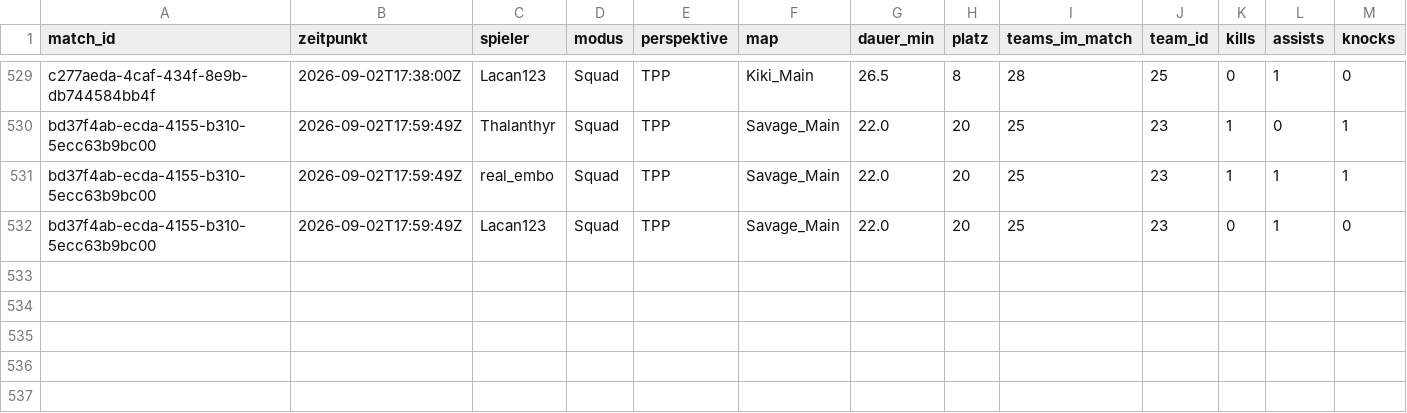
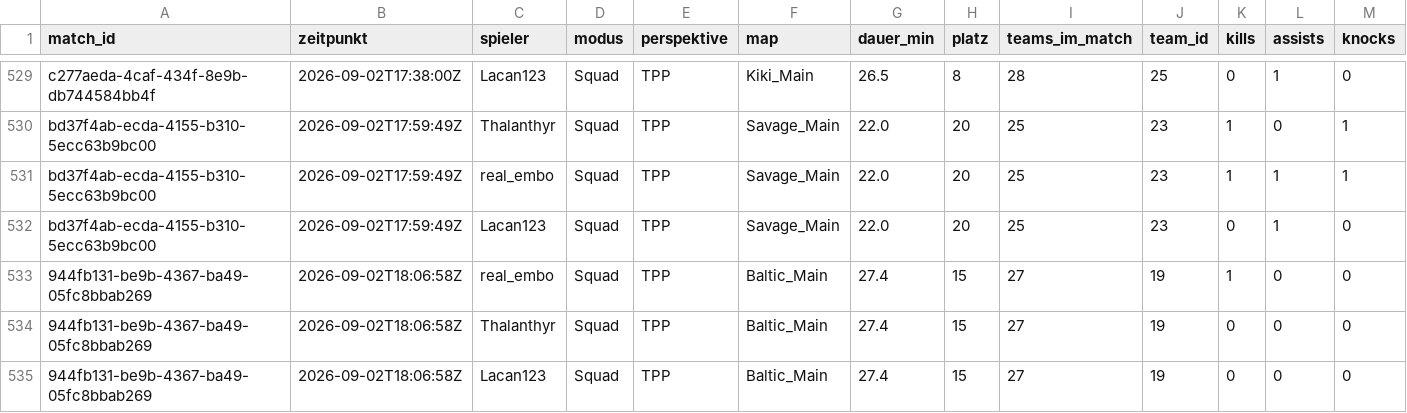
Before and after one commit to realembo88/S-404, a CSV file: pubg_matches.csv, drawn as a sheet; only a part is shown, gaps mark what is left out; rows hold the shown columns only; the diff names each change by its address in the sheet, - before the commit and + after, or states it on an @@ line.

```diff
--- a/pubg_matches.csv
+++ b/pubg_matches.csv
+row 533: 944fb131-be9b-4367-ba49-05fc8bbab269 | 2026-09-02T18:06:58Z | real_embo | Squad | TPP | Baltic_Main | 27.4 | 15 | 27 | 19 | 1 | 0 | 0
+row 534: 944fb131-be9b-4367-ba49-05fc8bbab269 | 2026-09-02T18:06:58Z | Thalanthyr | Squad | TPP | Baltic_Main | 27.4 | 15 | 27 | 19 | 0 | 0 | 0
+row 535: 944fb131-be9b-4367-ba49-05fc8bbab269 | 2026-09-02T18:06:58Z | Lacan123 | Squad | TPP | Baltic_Main | 27.4 | 15 | 27 | 19 | 0 | 0 | 0
```
